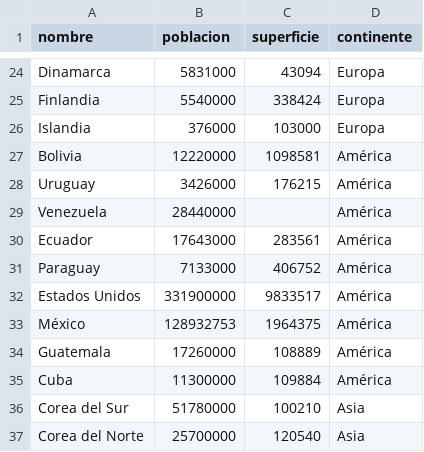
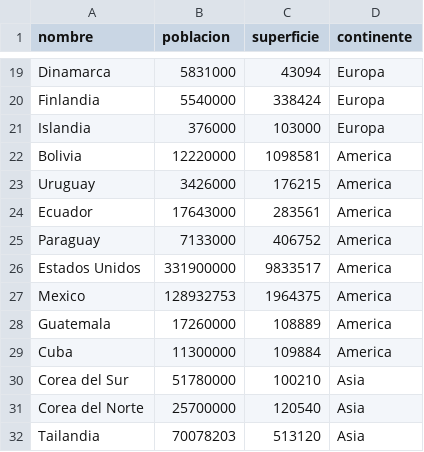
Before and after one commit to agusfonta/tpi_programacion, a CSV file: codigo_y_csv/paises.csv, drawn as a sheet; only a part is shown, gaps mark what is left out; the shorter side is filled out with more unchanged rows; the diff covers the shown part only.

```diff
--- a/codigo_y_csv/paises.csv
+++ b/codigo_y_csv/paises.csv
@@ -26,11 +21,10 @@ Finlandia;5540000;338424;Europa
 Islandia;376000;103000;Europa
-Bolivia;12220000;1098581;América
-Uruguay;3426000;176215;América
-Venezuela;28440000;;América
-Ecuador;17643000;283561;América
-Paraguay;7133000;406752;América
-Estados Unidos;331900000;9833517;América
-México;128932753;1964375;América
-Guatemala;17260000;108889;América
-Cuba;11300000;109884;América
+Bolivia;12220000;1098581;America
+Uruguay;3426000;176215;America
+Ecuador;17643000;283561;America
+Paraguay;7133000;406752;America
+Estados Unidos;331900000;9833517;America
+Mexico;128932753;1964375;America
+Guatemala;17260000;108889;America
+Cuba;11300000;109884;America
 Corea del Sur;51780000;100210;Asia
```
Also changed, not shown: 5 removed rows and 14 edited cells elsewhere in this file, 2 other files.
